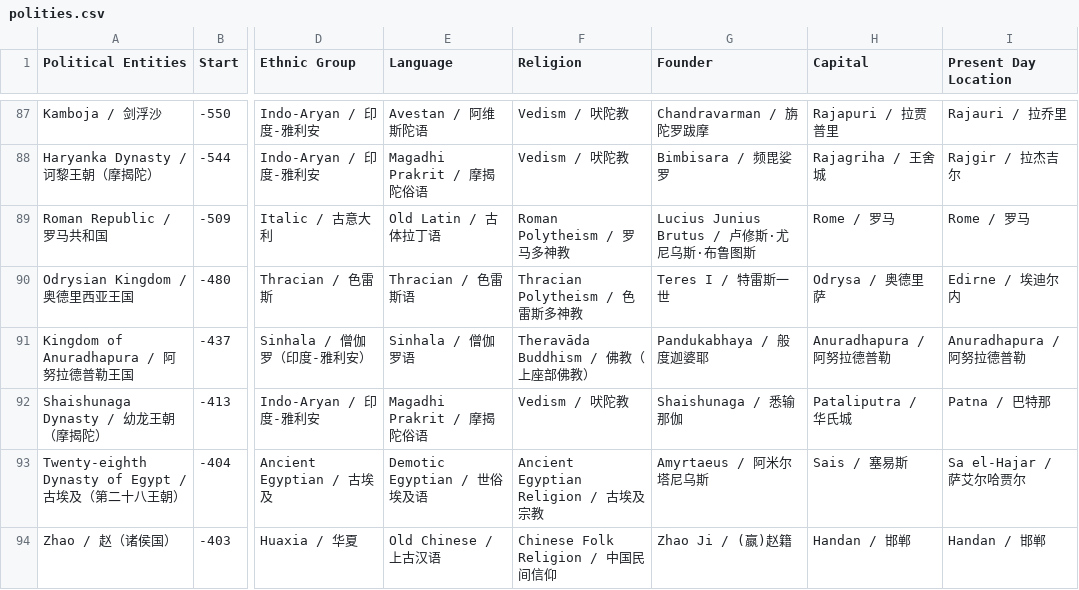
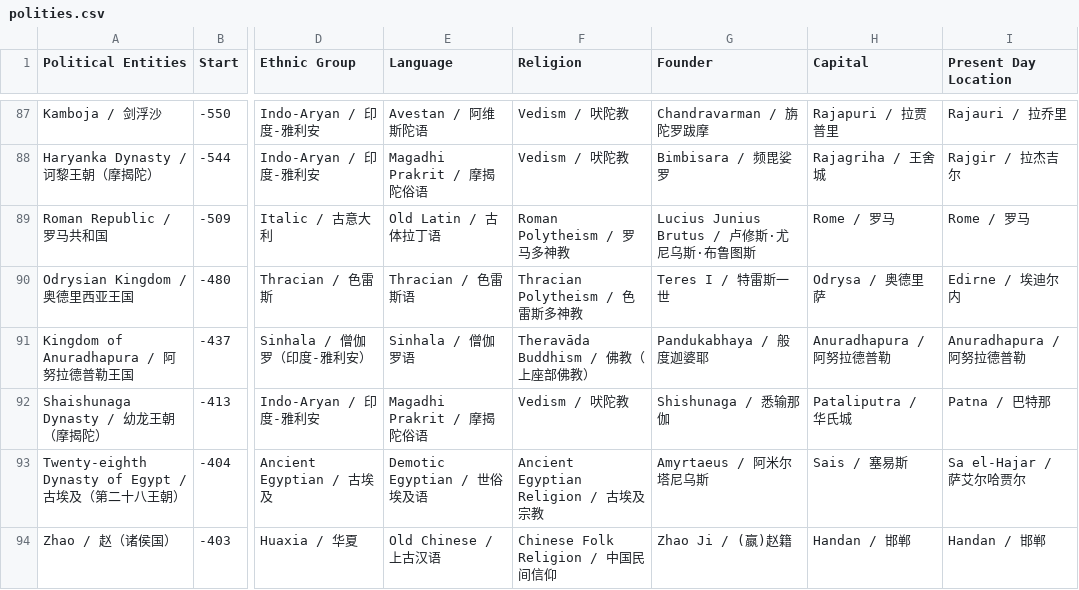
Before and after one commit to XuhuiJin1215/Historical-Polities, a CSV file: polities.csv, drawn as a sheet; only a part is shown, gaps mark what is left out; the diff names each change by its address in the sheet, - before the commit and + after, or states it on an @@ line.

Commit message:
Corrected Shaishunaga Dynasty

```diff
--- a/polities.csv
+++ b/polities.csv
-G92 (Founder): Shaishunaga / 悉输那伽
+G92 (Founder): Shishunaga / 悉输那伽
```
